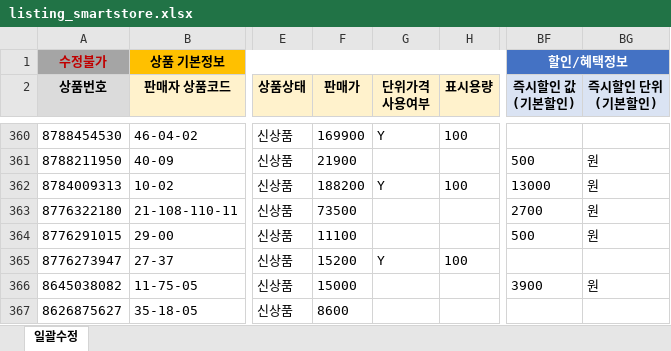
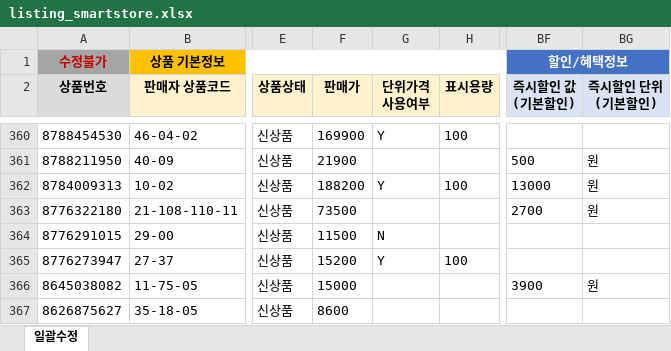
Before and after one commit to OURPROJECTDAO/work-automation-app, an Excel workbook: reference/listing_smartstore.xlsx, sheet 일괄수정, drawn as a sheet; only a part is shown, gaps mark what is left out; values as stored, in another font and other column widths than the file's, no borders; the diff names each change by its address in the sheet, - before the commit and + after, or states it on an @@ line.

Commit message:
data(listing-raw): smartstore 원본양식 갱신

```diff
--- a/reference/listing_smartstore.xlsx (sheet 일괄수정)
+++ b/reference/listing_smartstore.xlsx (sheet 일괄수정)
-F364 (판매가): 11100
+F364 (판매가): 11500
-G364 (단위가격 사용여부): (empty)
+G364 (단위가격 사용여부): N
-BF364 (즉시할인 값 (기본할인)): 500
+BF364 (즉시할인 값 (기본할인)): (empty)
-BG364 (즉시할인 단위 (기본할인)): 원
+BG364 (즉시할인 단위 (기본할인)): (empty)
```
